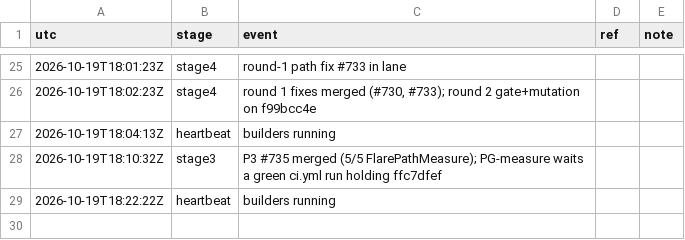
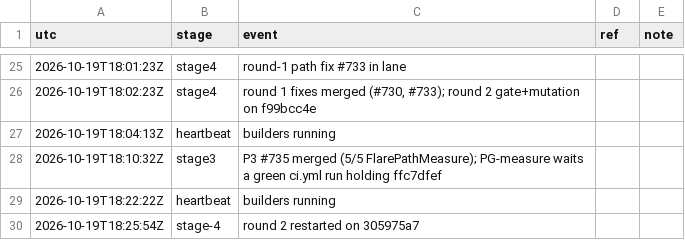
Before and after one commit to qbtrix/creative-core, a TSV file: docs/leads/path-geometry/timeline.tsv, drawn as a sheet; only a part is shown, gaps mark what is left out; the diff names each change by its address in the sheet, - before the commit and + after, or states it on an @@ line.

Commit message:
lead(path-geometry): round 2 restarted on 305975a7

```diff
--- a/docs/leads/path-geometry/timeline.tsv
+++ b/docs/leads/path-geometry/timeline.tsv
+row 30: 2026-10-19T18:25:54Z | stage-4 | round 2 restarted on 305975a7
```
Also changed, not shown: 1 other file.
